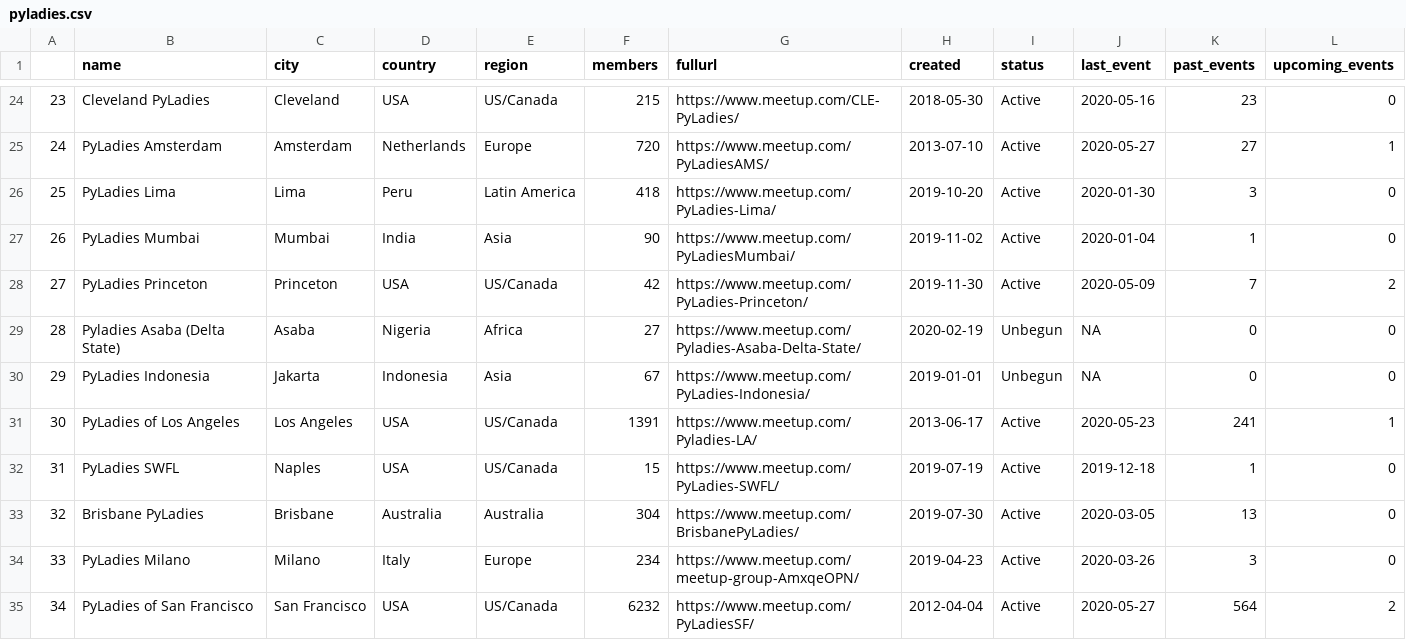
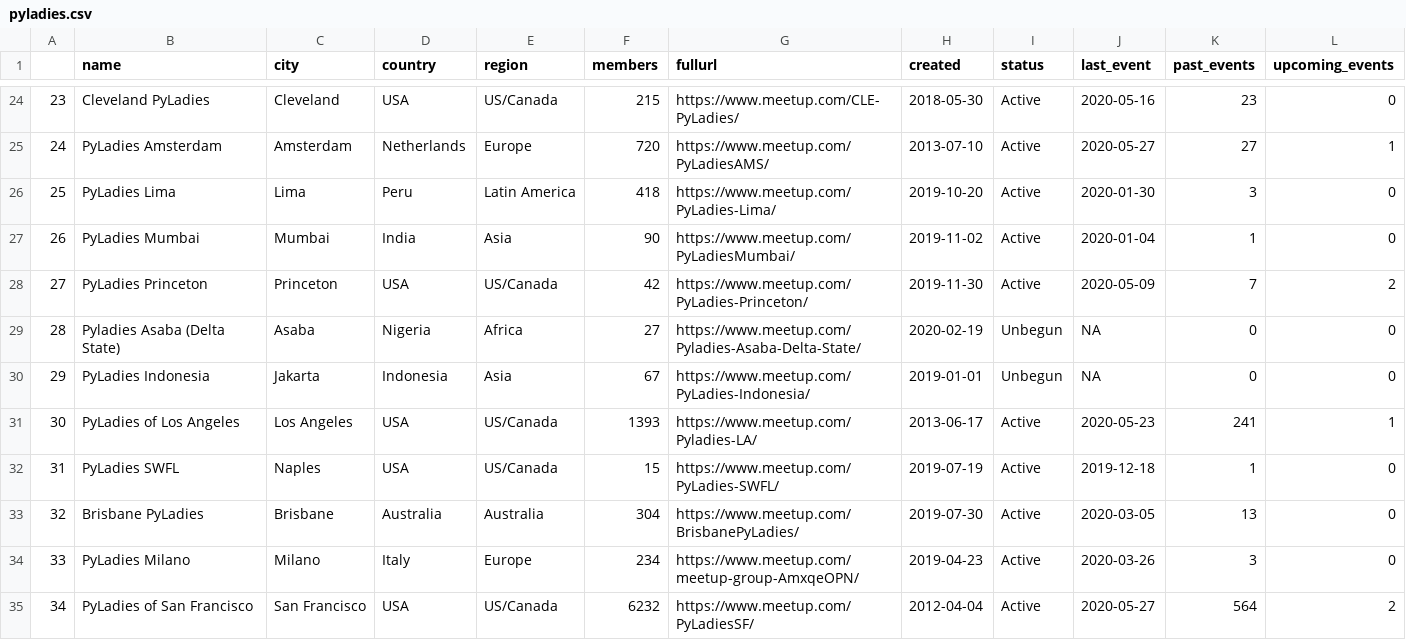
Before and after one commit to py-community/pyladies, a CSV file: docs/data/pyladies.csv, drawn as a sheet; only a part is shown, gaps mark what is left out; the diff covers the shown part only; the diff names each change by its address in the sheet, - before the commit and + after, or states it on an @@ line.

```diff
--- a/docs/data/pyladies.csv
+++ b/docs/data/pyladies.csv
-F31 (members): 1391
+F31 (members): 1393
```
Also changed, not shown: 1 added row, 1 removed row, 8 edited cells and row numbers in column A elsewhere in this file, 3 other files.
